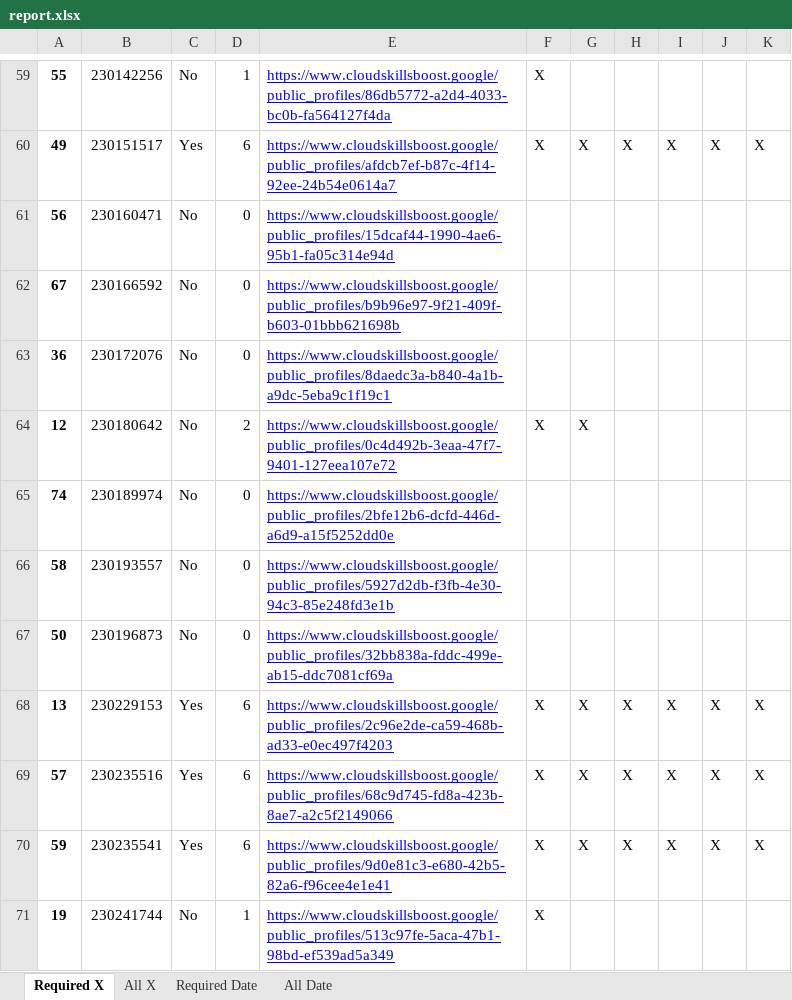
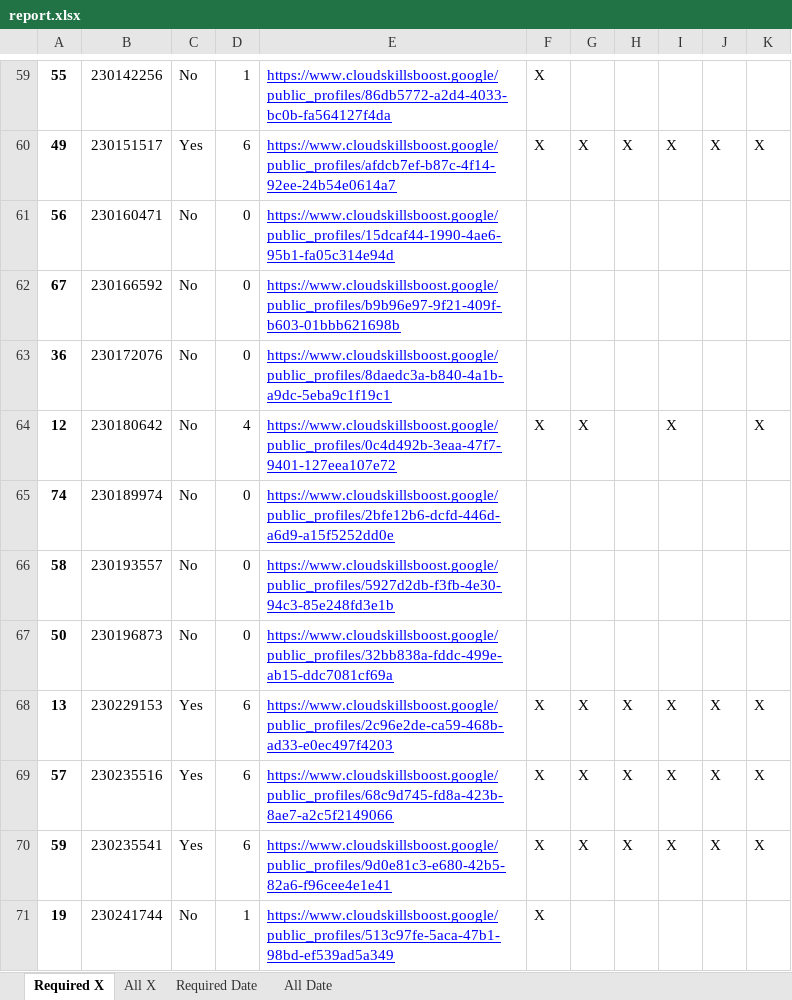
Before and after one commit to wongcyrus/google-cloud-skills-boost-progress-checker, an Excel workbook: report.xlsx, sheet Required X, drawn as a sheet; only a part is shown, gaps mark what is left out; values as stored, in another font and other column widths than the file's, no borders; the diff names each change by its address in the sheet, - before the commit and + after, or states it on an @@ line.

```diff
--- a/report.xlsx (sheet Required X)
+++ b/report.xlsx (sheet Required X)
-D64: 2
+D64: 4
-I64: (empty)
+I64: X
-K64: (empty)
+K64: X
```
Also changed, not shown: sheet Required Date, sheet All X, sheet All Date, 2 other files.
